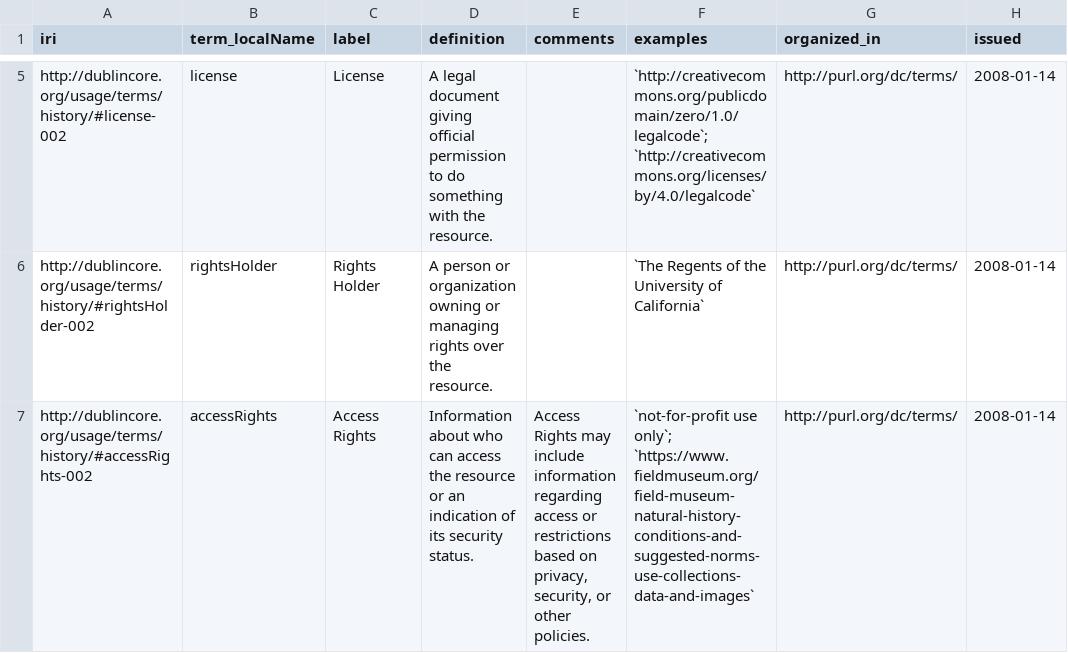
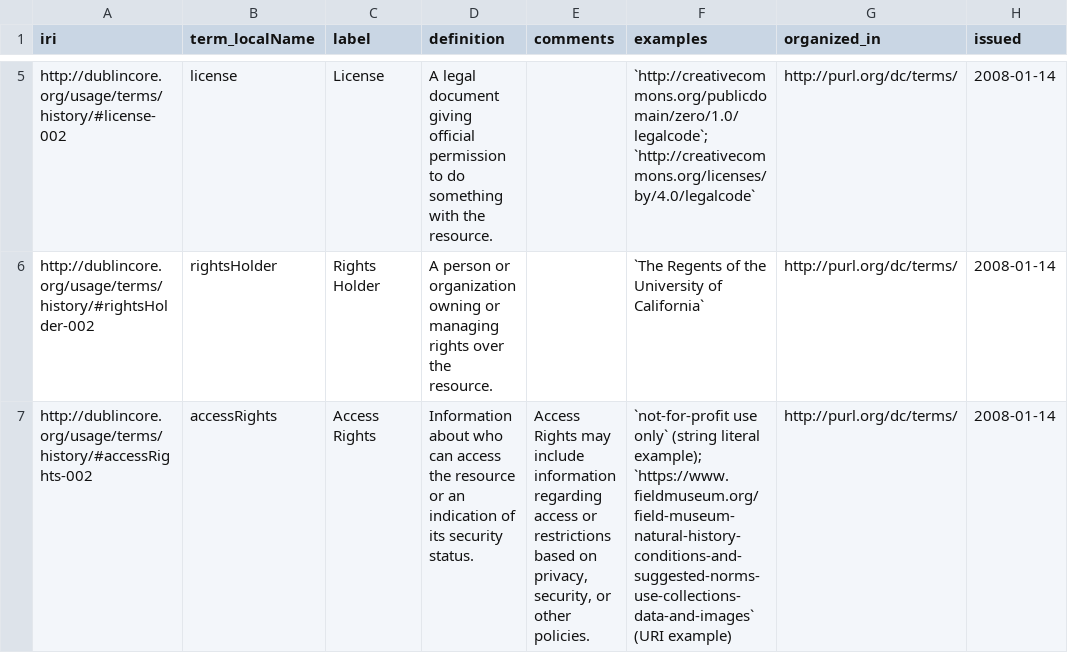
Before and after one commit to tdwg/dwc, a CSV file: vocabulary/term_versions.csv, drawn as a sheet; only a part is shown, gaps mark what is left out; the diff covers the shown part only; the diff names each change by its address in the sheet, - before the commit and + after, or states it on an @@ line.

Commit message:
Minor errata to examples for consistency.

```diff
--- a/vocabulary/term_versions.csv
+++ b/vocabulary/term_versions.csv
-F7 (examples): `not-for-profit use only`; `https://www.fieldmuseum.org/field-museum-natural-history-conditions-and-suggested-norms-use-collections-data-and-images`
+F7 (examples): `not-for-profit use only` (string literal example); `https://www.fieldmuseum.org/field-museum-natural-history-conditions-and-suggested-norms-use-collections-data-and-images` (URI example)
```
Also changed, not shown: 5 edited cells elsewhere in this file, 1 other file.
